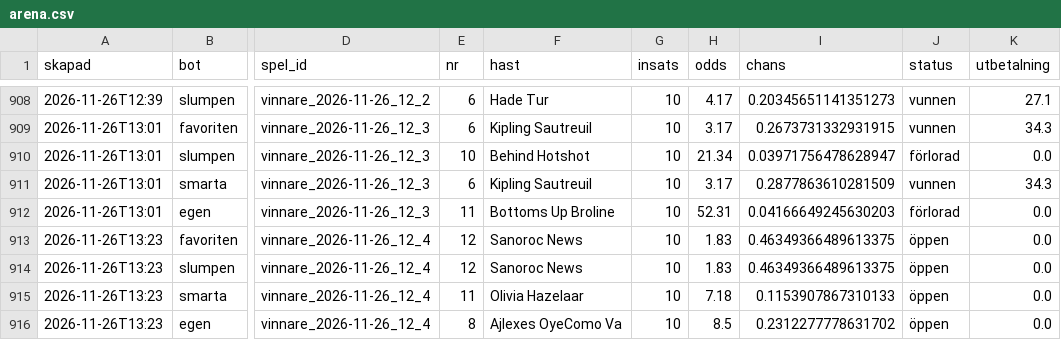
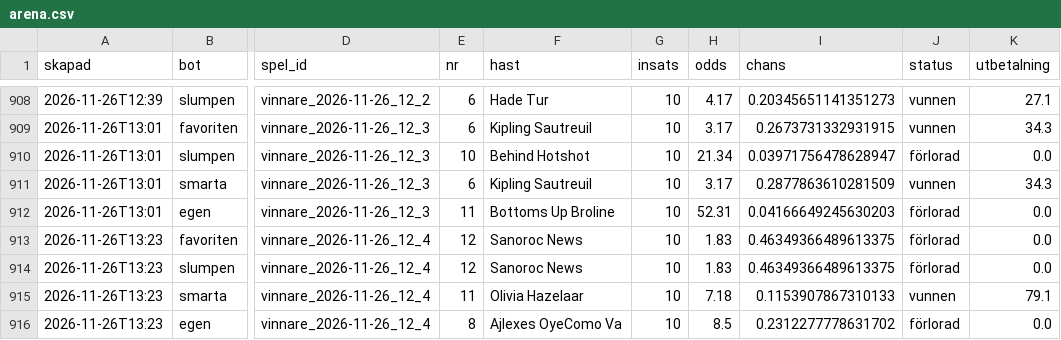
Before and after one commit to fredriklofsten/atg-bot, a CSV file: data/arena.csv, drawn as a sheet; only a part is shown, gaps mark what is left out; the diff names each change by its address in the sheet, - before the commit and + after, or states it on an @@ line.

```diff
--- a/data/arena.csv
+++ b/data/arena.csv
-J913:J914 (status): öppen
+J913:J914 (status): förlorad
-J915 (status): öppen
+J915 (status): vunnen
-K915 (utbetalning): 0.0
+K915 (utbetalning): 79.1
-J916 (status): öppen
+J916 (status): förlorad
```
Also changed, not shown: data/spelanalys.csv, 9 other files.
